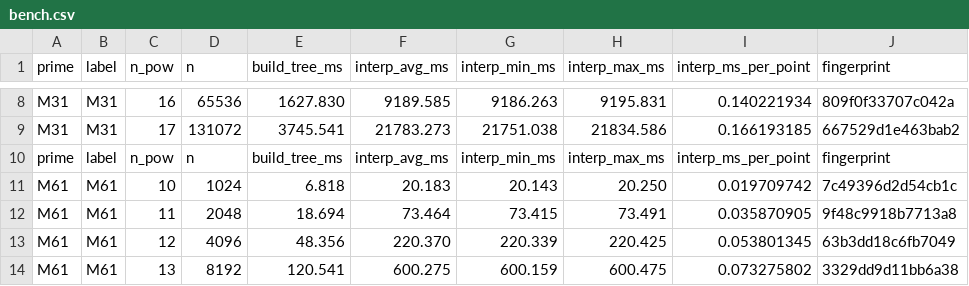
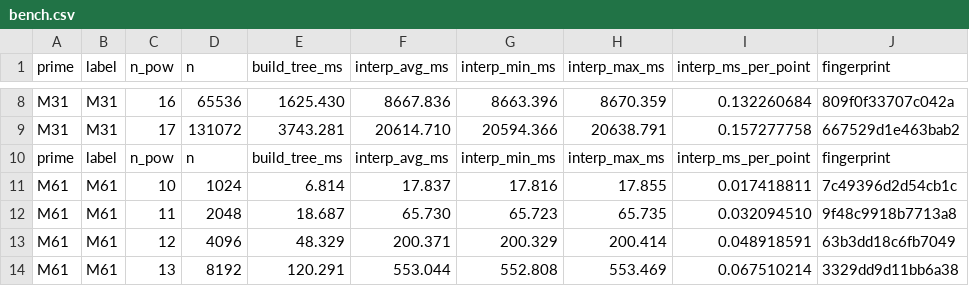
Before and after one commit to jjllzhang/poly-interp, a CSV file: data/bench.csv, drawn as a sheet; only a part is shown, gaps mark what is left out; the diff covers the shown part only; the diff names each change by its address in the sheet, - before the commit and + after, or states it on an @@ line.

```diff
--- a/data/bench.csv
+++ b/data/bench.csv
-E8 (build_tree_ms): 1627.830
+E8 (build_tree_ms): 1625.430
-F8 (interp_avg_ms): 9189.585
+F8 (interp_avg_ms): 8667.836
-G8 (interp_min_ms): 9186.263
+G8 (interp_min_ms): 8663.396
-H8 (interp_max_ms): 9195.831
+H8 (interp_max_ms): 8670.359
-I8 (interp_ms_per_point): 0.140221934
+I8 (interp_ms_per_point): 0.132260684
-E9 (build_tree_ms): 3745.541
+E9 (build_tree_ms): 3743.281
-F9 (interp_avg_ms): 21783.273
+F9 (interp_avg_ms): 20614.710
-G9 (interp_min_ms): 21751.038
+G9 (interp_min_ms): 20594.366
-H9 (interp_max_ms): 21834.586
+H9 (interp_max_ms): 20638.791
-I9 (interp_ms_per_point): 0.166193185
+I9 (interp_ms_per_point): 0.157277758
-E11 (build_tree_ms): 6.818
+E11 (build_tree_ms): 6.814
-F11 (interp_avg_ms): 20.183
+F11 (interp_avg_ms): 17.837
-G11 (interp_min_ms): 20.143
+G11 (interp_min_ms): 17.816
-H11 (interp_max_ms): 20.250
+H11 (interp_max_ms): 17.855
-I11 (interp_ms_per_point): 0.019709742
+I11 (interp_ms_per_point): 0.017418811
-E12 (build_tree_ms): 18.694
+E12 (build_tree_ms): 18.687
-F12 (interp_avg_ms): 73.464
+F12 (interp_avg_ms): 65.730
-G12 (interp_min_ms): 73.415
+G12 (interp_min_ms): 65.723
-H12 (interp_max_ms): 73.491
+H12 (interp_max_ms): 65.735
-I12 (interp_ms_per_point): 0.035870905
+I12 (interp_ms_per_point): 0.032094510
-E13 (build_tree_ms): 48.356
+E13 (build_tree_ms): 48.329
-F13 (interp_avg_ms): 220.370
+F13 (interp_avg_ms): 200.371
-G13 (interp_min_ms): 220.339
+G13 (interp_min_ms): 200.329
-H13 (interp_max_ms): 220.425
+H13 (interp_max_ms): 200.414
-I13 (interp_ms_per_point): 0.053801345
+I13 (interp_ms_per_point): 0.048918591
-E14 (build_tree_ms): 120.541
+E14 (build_tree_ms): 120.291
-F14 (interp_avg_ms): 600.275
+F14 (interp_avg_ms): 553.044
-G14 (interp_min_ms): 600.159
+G14 (interp_min_ms): 552.808
-H14 (interp_max_ms): 600.475
+H14 (interp_max_ms): 553.469
-I14 (interp_ms_per_point): 0.073275802
+I14 (interp_ms_per_point): 0.067510214
```
Also changed, not shown: 50 edited cells elsewhere in this file, 4 other files.
